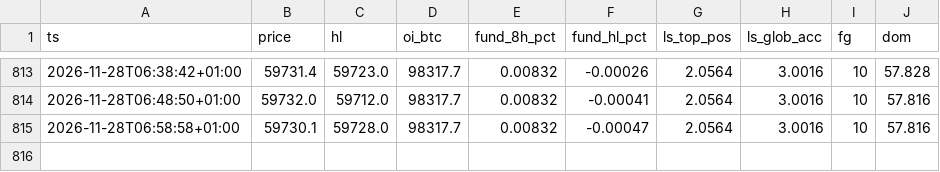
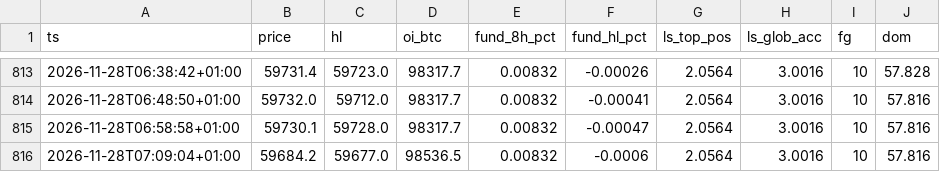
Before and after one commit to 4yrctdg4g5-debug/btc-veille-vibe, a CSV file: data/market/snapshots.csv, drawn as a sheet; only a part is shown, gaps mark what is left out; the diff names each change by its address in the sheet, - before the commit and + after, or states it on an @@ line.

```diff
--- a/data/market/snapshots.csv
+++ b/data/market/snapshots.csv
+row 816: 2026-11-28T07:09:04+01:00 | 59684.2 | 59677.0 | 98536.5 | 0.00832 | -0.0006 | 2.0564 | 3.0016 | 10 | 57.816
```
Also changed, not shown: 3 other files.
